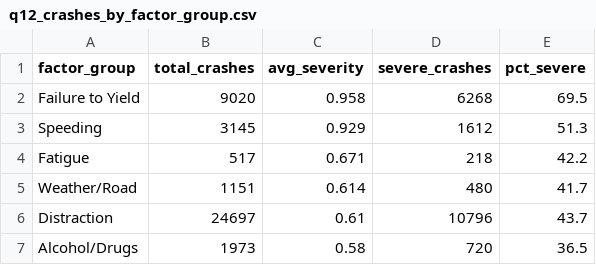
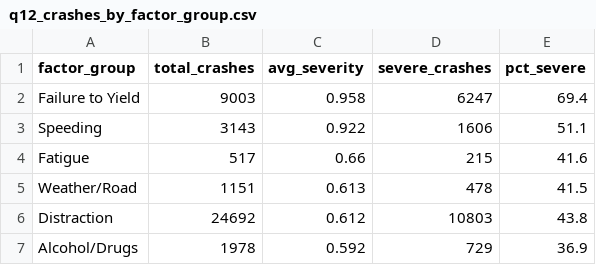
Before and after one commit to singhalarushi06/CS210-Final-Project, a CSV file: results/queries/q12_crashes_by_factor_group.csv, drawn as a sheet.

```diff
--- a/results/queries/q12_crashes_by_factor_group.csv
+++ b/results/queries/q12_crashes_by_factor_group.csv
@@ -1,7 +1,7 @@
 factor_group,total_crashes,avg_severity,severe_crashes,pct_severe
-Failure to Yield,9020,0.958,6268,69.5
-Speeding,3145,0.929,1612,51.3
-Fatigue,517,0.671,218,42.2
-Weather/Road,1151,0.614,480,41.7
-Distraction,24697,0.61,10796,43.7
-Alcohol/Drugs,1973,0.58,720,36.5
+Failure to Yield,9003,0.958,6247,69.4
+Speeding,3143,0.922,1606,51.1
+Fatigue,517,0.66,215,41.6
+Weather/Road,1151,0.613,478,41.5
+Distraction,24692,0.612,10803,43.8
+Alcohol/Drugs,1978,0.592,729,36.9
```
Also changed, not shown: results/queries/q01_crashes_by_hour.csv, results/queries/q09_dangerous_borough_hour.csv, 32 other files.
